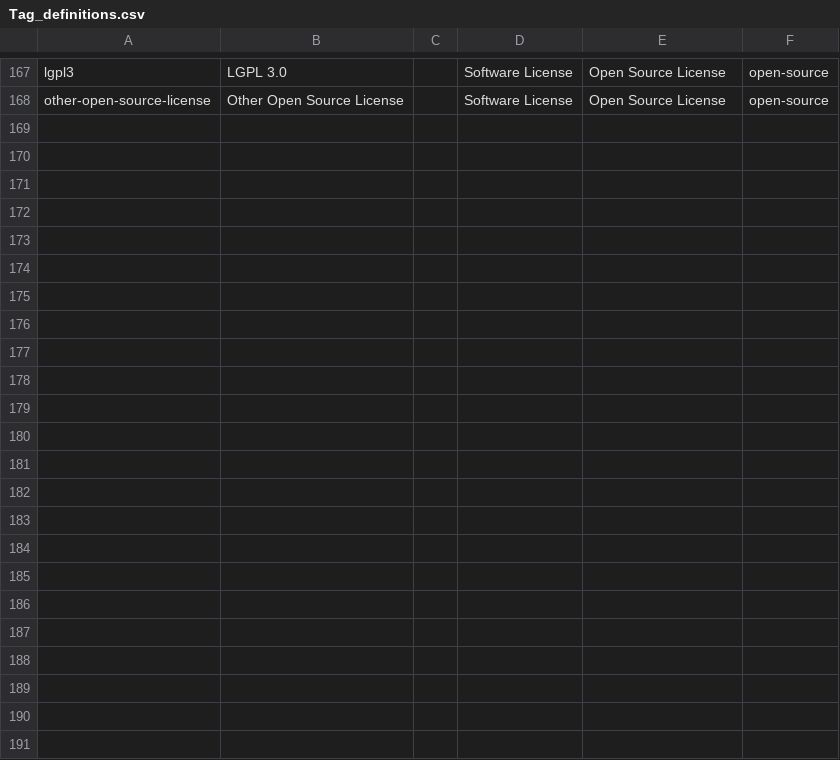
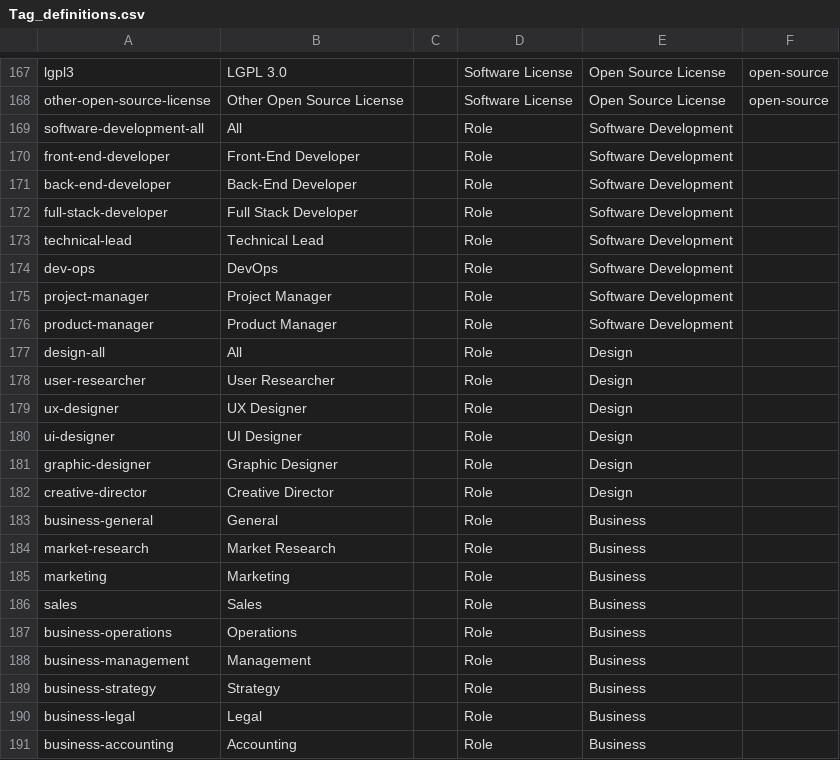
Before and after one commit to DemocracyLab/CivicTechExchange, a CSV file: common/models/Tag_definitions.csv, drawn as a sheet; only a part is shown, gaps mark what is left out.

Commit message:
Add roles to project taxonomy

```diff
--- a/common/models/Tag_definitions.csv
+++ b/common/models/Tag_definitions.csv
@@ -168 +168,24 @@ lgpl3,LGPL 3.0,,Software License,Open Source License,open-source
 other-open-source-license,Other Open Source License,,Software License,Open Source License,open-source
+software-development-all,All,,Role,Software Development,
+front-end-developer,Front-End Developer,,Role,Software Development,
+back-end-developer,Back-End Developer,,Role,Software Development,
+full-stack-developer,Full Stack Developer,,Role,Software Development,
+technical-lead,Technical Lead,,Role,Software Development,
+dev-ops,DevOps,,Role,Software Development,
+project-manager,Project Manager,,Role,Software Development,
+product-manager,Product Manager,,Role,Software Development,
+design-all,All,,Role,Design,
+user-researcher,User Researcher,,Role,Design,
+ux-designer,UX Designer,,Role,Design,
+ui-designer,UI Designer,,Role,Design,
+graphic-designer,Graphic Designer,,Role,Design,
+creative-director,Creative Director,,Role,Design,
+business-general,General,,Role,Business,
+market-research,Market Research,,Role,Business,
+marketing,Marketing,,Role,Business,
+sales,Sales,,Role,Business,
+business-operations,Operations,,Role,Business,
+business-management,Management,,Role,Business,
+business-strategy,Strategy,,Role,Business,
+business-legal,Legal,,Role,Business,
+business-accounting,Accounting,,Role,Business,
```
